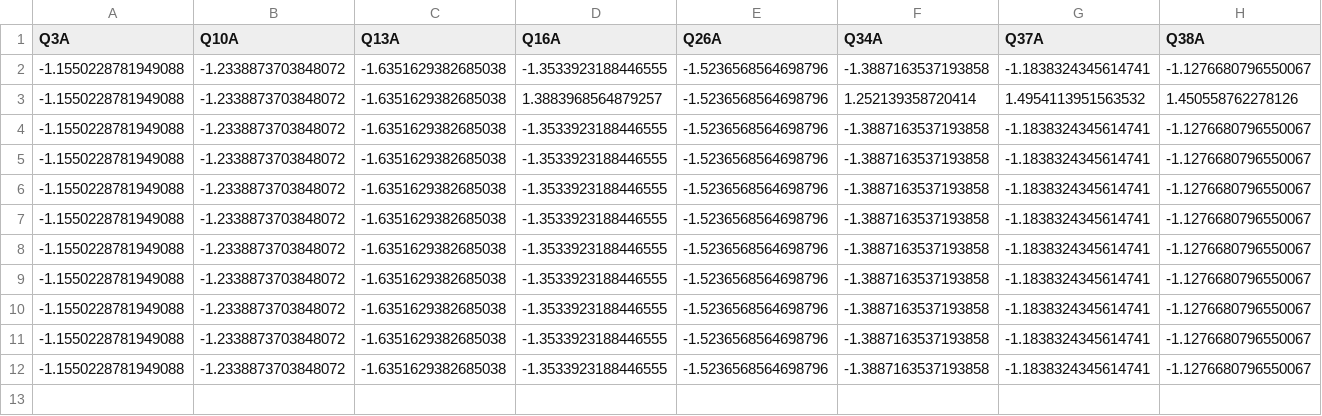
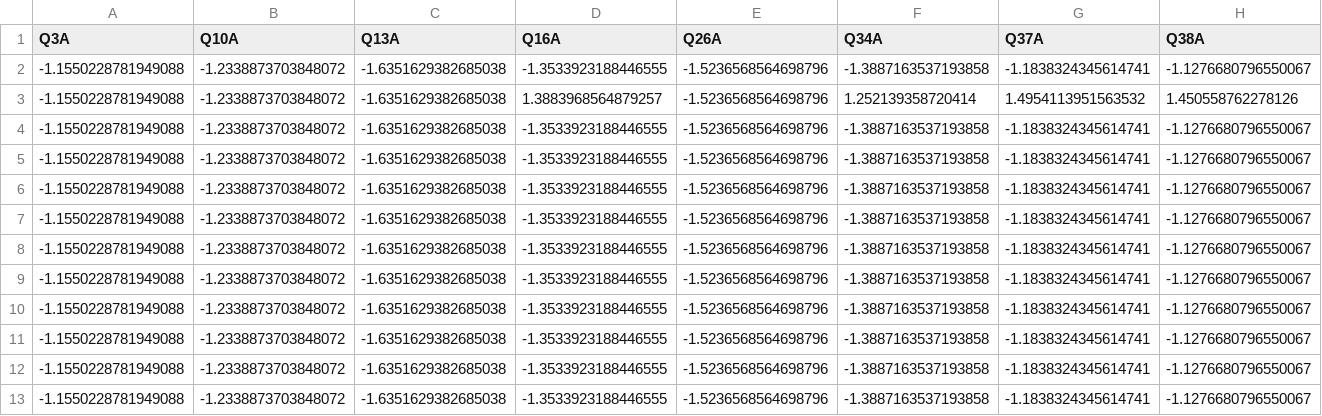
Before and after one commit to thomas-GLR/projet-big-data, a CSV file: data/prod_data.csv, drawn as a sheet; only a part is shown; rows hold the shown columns only; the diff names each change by its address in the sheet, - before the commit and + after, or states it on an @@ line.

```diff
--- a/data/prod_data.csv
+++ b/data/prod_data.csv
+row 13: -1.1550228781949088 | -1.2338873703848072 | -1.6351629382685038 | -1.3533923188446555 | -1.5236568564698796 | -1.3887163537193858 | -1.1838324345614741 | -1.1276680796550067
```
Also changed, not shown: 4 other files.
